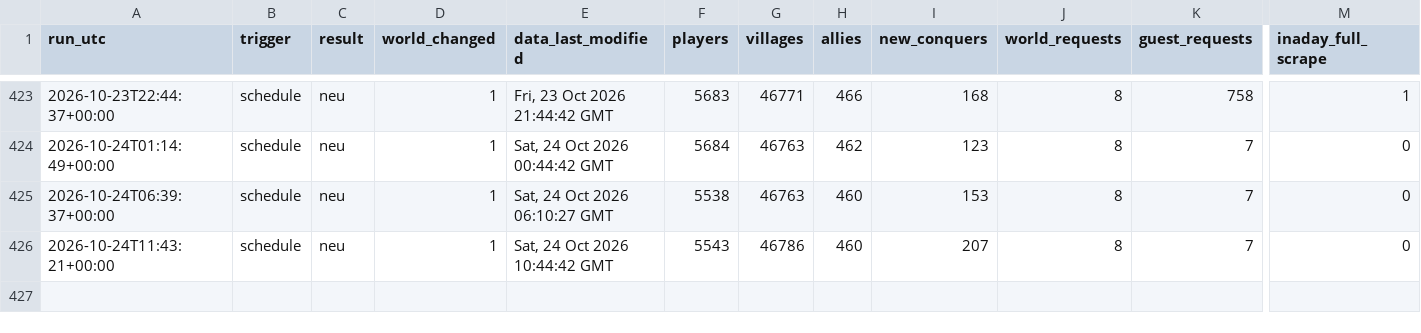
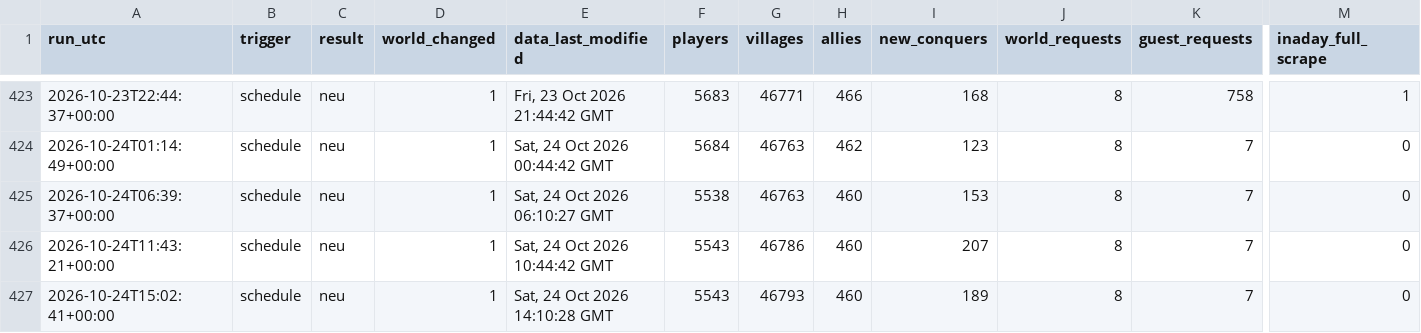
Before and after one commit to brisk-one/Karte259, a CSV file: data/runs.csv, drawn as a sheet; only a part is shown, gaps mark what is left out; rows hold the shown columns only; the diff names each change by its address in the sheet, - before the commit and + after, or states it on an @@ line.

```diff
--- a/data/runs.csv
+++ b/data/runs.csv
+row 427: 2026-10-24T15:02:41+00:00 | schedule | neu | 1 | Sat, 24 Oct 2026 14:10:28 GMT | 5543 | 46793 | 460 | 189 | 8 | 7 | 0
```
Also changed, not shown: data/latest/allies.csv, data/latest/players.csv, 3 other files.
